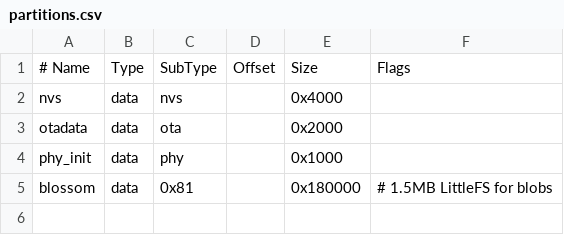
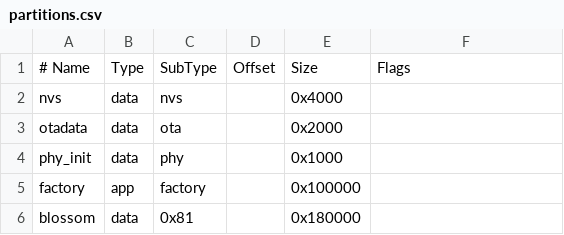
Before and after one commit to felixfelix-bot/balloon-fresh, a CSV file: firmware/blossom-server/partitions.csv, drawn as a sheet.

Commit message:
fix(blossom): C3 hardware fixes — partition table, flash size, stack overflow
Three bugs found testing on real ESP32-C3 (v0.4) hardware:

1. Partition table not loaded — sdkconfig.defaults now sets
   CONFIG_PARTITION_TABLE_CUSTOM=y pointing to partitions.csv.
   Without this, LittleFS mount failed (ESP_ERR_NOT_FOUND) and
   the board entered boot loop.

2. Flash size mismatch — default was 2MB but C3 boards have 4MB.
   Fixed via CONFIG_ESPTOOLPY_FLASHSIZE_4MB=y.

3. Stack overflow on upload — secp256k1 schnorrsig_verify needs
   ~12KB stack. Bumped httpd stack_size from 8192 to 16384.
   Without this, PUT /upload caused Guru Meditation stack
   protection fault (Core 0 panic).

VERIFIED on real ESP32-C3 hardware:
- GET /<sha256> returns 404 for missing blobs
- HEAD /<sha256> returns 404 with CORS headers
- OPTIONS returns full CORS headers
- PUT /upload without auth returns 401
- PUT /upload with Nostr auth returns 201, stores blob
- GET /<sha256> after upload returns correct content
- SHA256 integrity: PASS (20 bytes identical)
- No crashes, no reboots

```diff
--- a/firmware/blossom-server/partitions.csv
+++ b/firmware/blossom-server/partitions.csv
@@ -4,2 +4,3 @@ otadata,  data, ota,     ,        0x2000,
 phy_init, data, phy,     ,        0x1000,
-blossom,  data, 0x81,    ,        0x180000,   # 1.5MB LittleFS for blobs
+factory,  app,  factory, ,        0x100000,
+blossom,  data, 0x81,    ,        0x180000,
```
Also changed, not shown: 4 other files.
